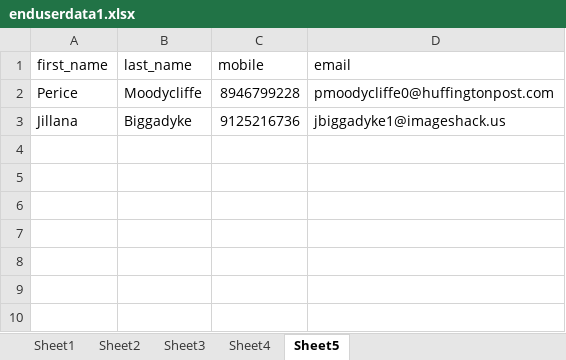
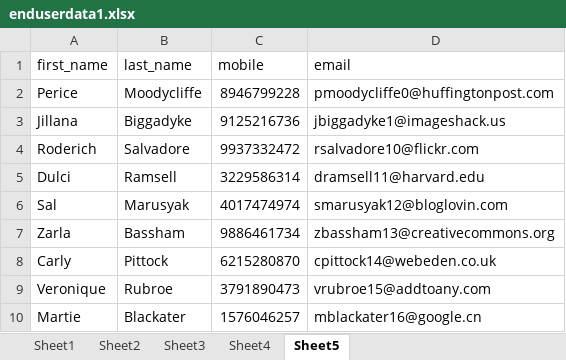
Before and after one commit to dsfalcon/Falcon-automation-test, an Excel workbook: datafiles/enduserdata1.xlsx, sheet Sheet5, drawn as a sheet; values as stored, in another font and other column widths than the file's, no borders; the diff names each change by its address in the sheet, - before the commit and + after, or states it on an @@ line.

```diff
--- a/datafiles/enduserdata1.xlsx (sheet Sheet5)
+++ b/datafiles/enduserdata1.xlsx (sheet Sheet5)
+row 4: Roderich | Salvadore | 9937332472 | rsalvadore10@flickr.com
+row 5: Dulci | Ramsell | 3229586314 | dramsell11@harvard.edu
+row 6: Sal | Marusyak | 4017474974 | smarusyak12@bloglovin.com
+row 7: Zarla | Bassham | 9886461734 | zbassham13@creativecommons.org
+row 8: Carly | Pittock | 6215280870 | cpittock14@webeden.co.uk
+row 9: Veronique | Rubroe | 3791890473 | vrubroe15@addtoany.com
+row 10: Martie | Blackater | 1576046257 | mblackater16@google.cn
```
Also changed, not shown: datafiles/cardData.xlsx, datafiles/kiteDDT.xlsx, 16 other files.
